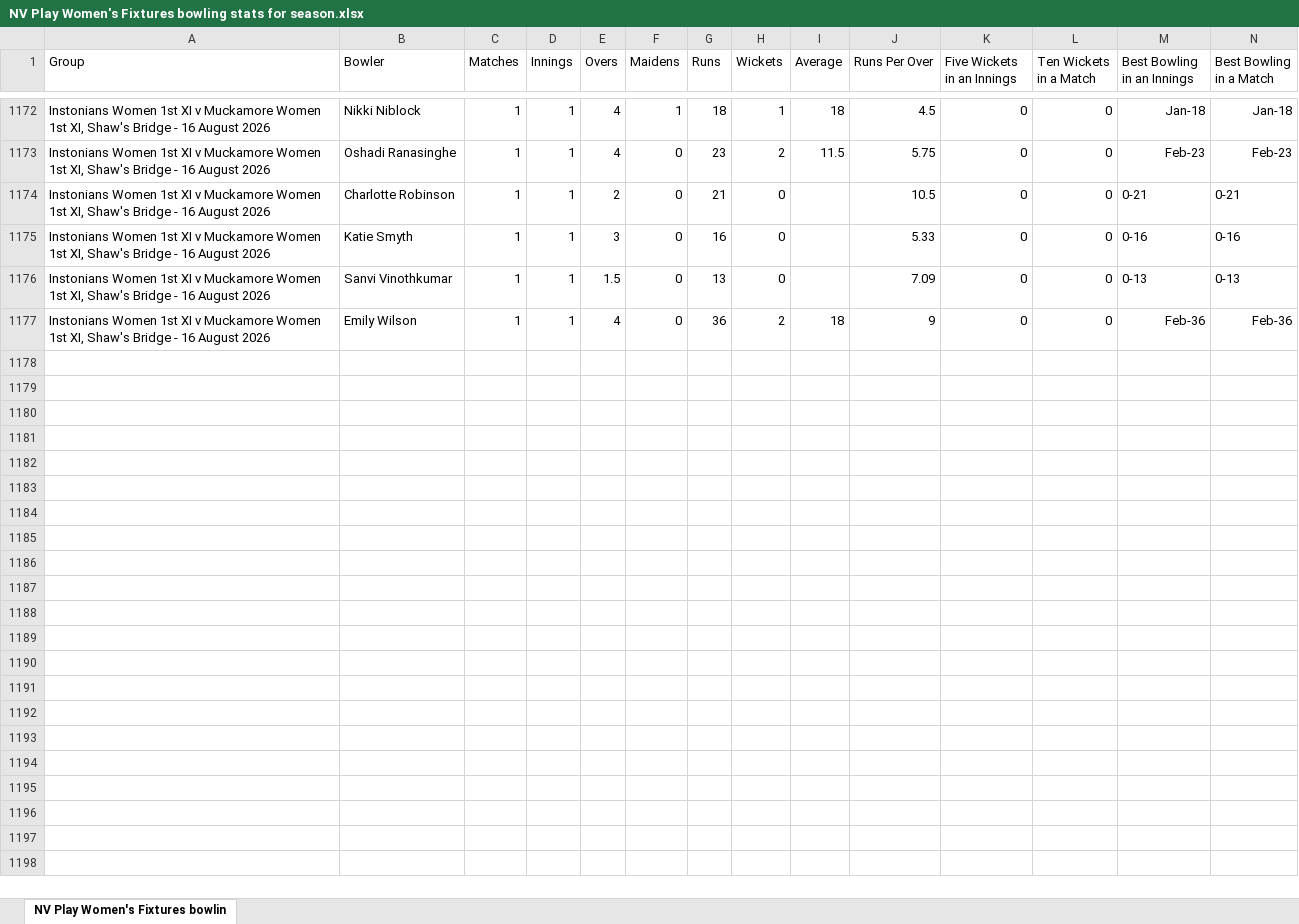
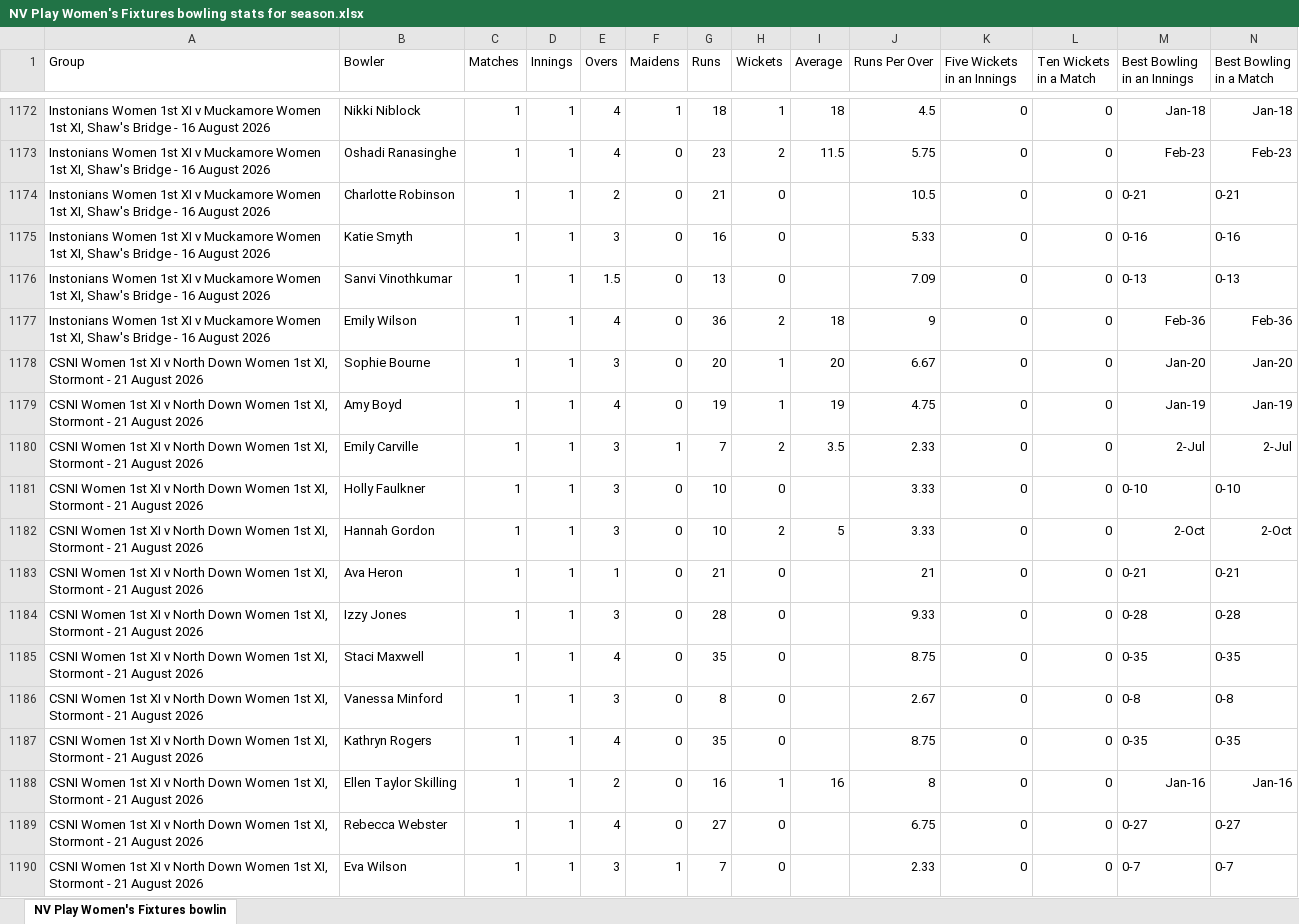
Before and after one commit to wyliemckinty/NCU-Cricket-Stats, an Excel workbook: NV Play Women's Fixtures bowling stats for season.xlsx, sheet NV Play Women's Fixtures bowlin, drawn as a sheet; only a part is shown, gaps mark what is left out; values as stored, in another font and other column widths than the file's, no borders; rows hold the shown columns only; the diff names each change by its address in the sheet, - before the commit and + after, or states it on an @@ line.

```diff
--- a/NV Play Women's Fixtures bowling stats for season.xlsx (sheet NV Play Women's Fixtures bowlin)
+++ b/NV Play Women's Fixtures bowling stats for season.xlsx (sheet NV Play Women's Fixtures bowlin)
+row 1178: CSNI Women 1st XI v North Down Women 1st XI, Stormont - 21 August 2026 | Sophie Bourne | 1 | 1 | 3 | 0 | 20 | 1 | 20 | 6.67 | 0 | 0 | Jan-20 | Jan-20
+row 1179: CSNI Women 1st XI v North Down Women 1st XI, Stormont - 21 August 2026 | Amy Boyd | 1 | 1 | 4 | 0 | 19 | 1 | 19 | 4.75 | 0 | 0 | Jan-19 | Jan-19
+row 1180: CSNI Women 1st XI v North Down Women 1st XI, Stormont - 21 August 2026 | Emily Carville | 1 | 1 | 3 | 1 | 7 | 2 | 3.5 | 2.33 | 0 | 0 | 2-Jul | 2-Jul
+row 1181: CSNI Women 1st XI v North Down Women 1st XI, Stormont - 21 August 2026 | Holly Faulkner | 1 | 1 | 3 | 0 | 10 | 0 |  | 3.33 | 0 | 0 | 0-10 | 0-10
+row 1182: CSNI Women 1st XI v North Down Women 1st XI, Stormont - 21 August 2026 | Hannah Gordon | 1 | 1 | 3 | 0 | 10 | 2 | 5 | 3.33 | 0 | 0 | 2-Oct | 2-Oct
+row 1183: CSNI Women 1st XI v North Down Women 1st XI, Stormont - 21 August 2026 | Ava Heron | 1 | 1 | 1 | 0 | 21 | 0 |  | 21 | 0 | 0 | 0-21 | 0-21
+row 1184: CSNI Women 1st XI v North Down Women 1st XI, Stormont - 21 August 2026 | Izzy Jones | 1 | 1 | 3 | 0 | 28 | 0 |  | 9.33 | 0 | 0 | 0-28 | 0-28
+row 1185: CSNI Women 1st XI v North Down Women 1st XI, Stormont - 21 August 2026 | Staci Maxwell | 1 | 1 | 4 | 0 | 35 | 0 |  | 8.75 | 0 | 0 | 0-35 | 0-35
+row 1186: CSNI Women 1st XI v North Down Women 1st XI, Stormont - 21 August 2026 | Vanessa Minford | 1 | 1 | 3 | 0 | 8 | 0 |  | 2.67 | 0 | 0 | 0-8 | 0-8
+row 1187: CSNI Women 1st XI v North Down Women 1st XI, Stormont - 21 August 2026 | Kathryn Rogers | 1 | 1 | 4 | 0 | 35 | 0 |  | 8.75 | 0 | 0 | 0-35 | 0-35
+row 1188: CSNI Women 1st XI v North Down Women 1st XI, Stormont - 21 August 2026 | Ellen Taylor Skilling | 1 | 1 | 2 | 0 | 16 | 1 | 16 | 8 | 0 | 0 | Jan-16 | Jan-16
+row 1189: CSNI Women 1st XI v North Down Women 1st XI, Stormont - 21 August 2026 | Rebecca Webster | 1 | 1 | 4 | 0 | 27 | 0 |  | 6.75 | 0 | 0 | 0-27 | 0-27
+row 1190: CSNI Women 1st XI v North Down Women 1st XI, Stormont - 21 August 2026 | Eva Wilson | 1 | 1 | 3 | 1 | 7 | 0 |  | 2.33 | 0 | 0 | 0-7 | 0-7
```
Also changed, not shown: NV Play Women's Fixtures batting stats for season.xlsx, 2 other files.
